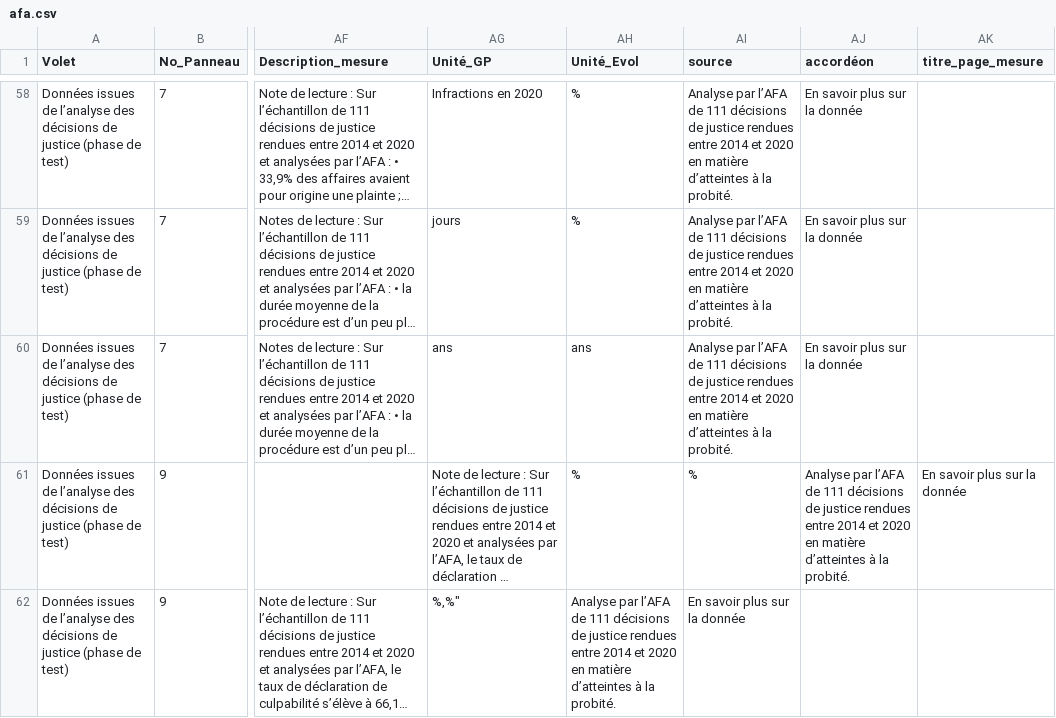
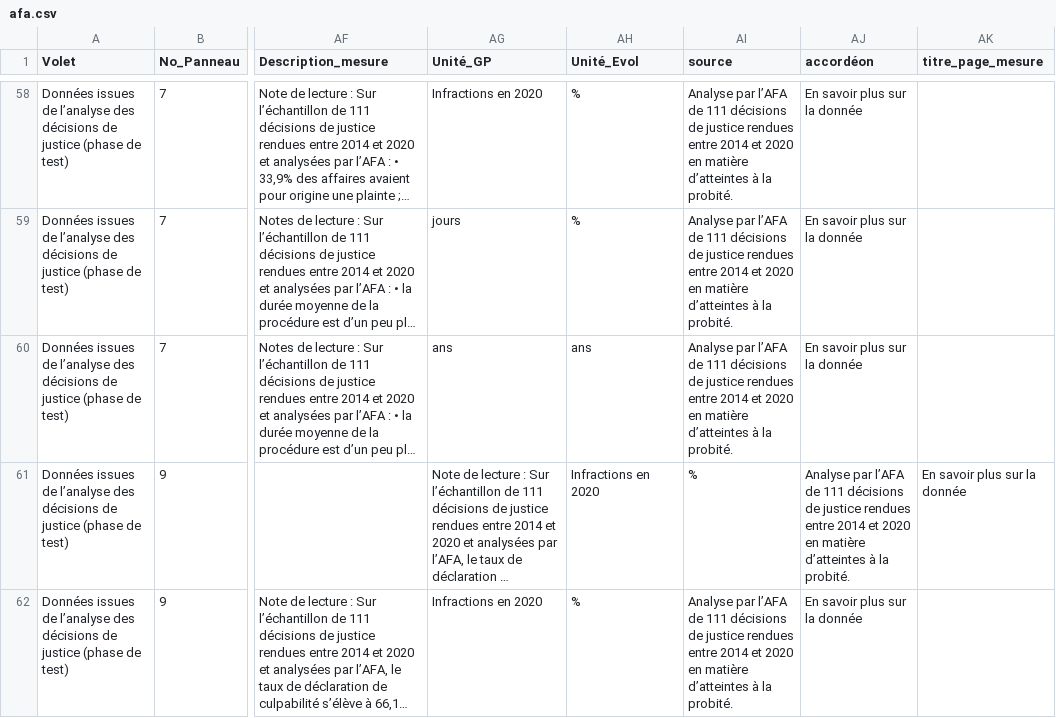
Before and after one commit to 139bercy/dashboard_widgets, a CSV file: dashboard-configuration/afa.csv, drawn as a sheet; only a part is shown, gaps mark what is left out; long unchanged cells end in …; the diff covers the shown part only; the diff names each change by its address in the sheet, - before the commit and + after, or states it on an @@ line.

Commit message:
Précision descriptions

```diff
--- a/dashboard-configuration/afa.csv
+++ b/dashboard-configuration/afa.csv
-AH61 (Unité_Evol): %
+AH61 (Unité_Evol): Infractions en 2020
-AG62 (Unité_GP): %,%"
+AG62 (Unité_GP): Infractions en 2020
-AH62 (Unité_Evol): Analyse par l’AFA de 111 décisions de justice rendues entre 2014 et 2020 en matière d’atteintes à la probité.
+AH62 (Unité_Evol): %
-AI62 (source): En savoir plus sur la donnée
+AI62 (source): Analyse par l’AFA de 111 décisions de justice rendues entre 2014 et 2020 en matière d’atteintes à la probité.
-AJ62 (accordéon): (empty)
+AJ62 (accordéon): En savoir plus sur la donnée
```
Also changed, not shown: 8 edited cells elsewhere in this file.
